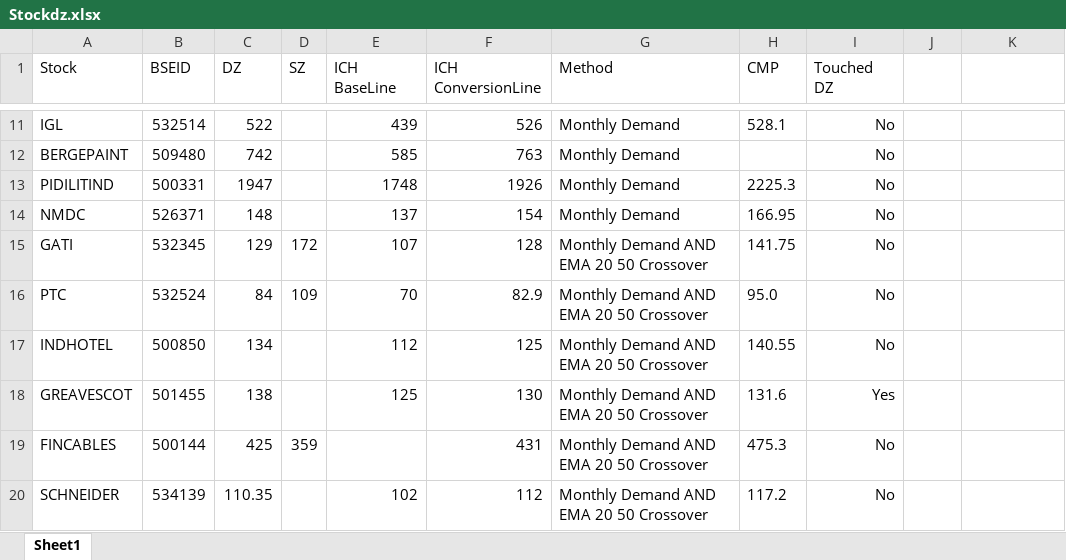
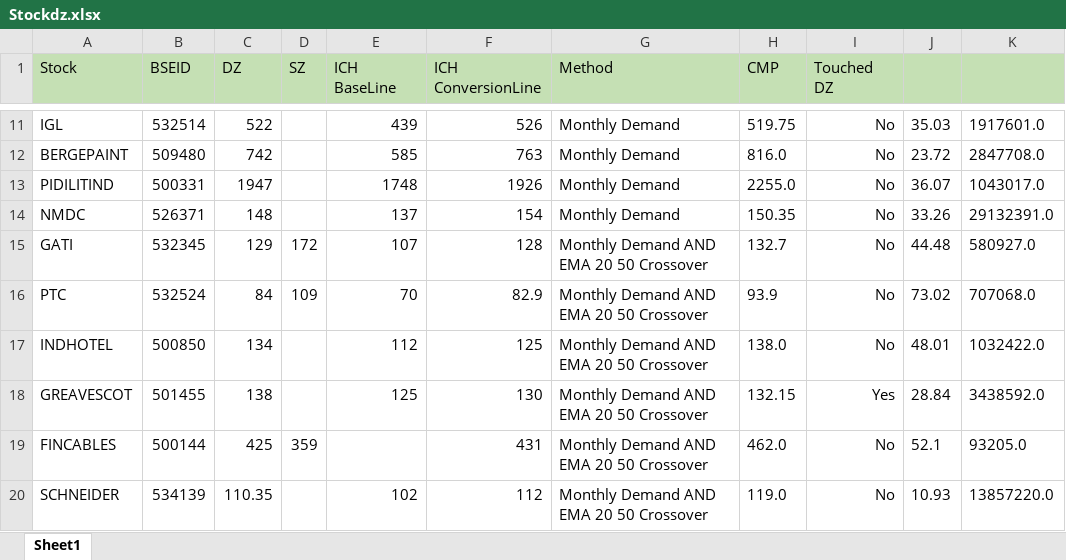
Before and after one commit to sharathtn17/TradingSetUp, an Excel workbook: Stockdz.xlsx, sheet Sheet1, drawn as a sheet; only a part is shown, gaps mark what is left out; values as stored, in another font and other column widths than the file's, no borders; the diff covers the shown part only; the diff names each change by its address in the sheet, - before the commit and + after, or states it on an @@ line.

```diff
--- a/Stockdz.xlsx (sheet Sheet1)
+++ b/Stockdz.xlsx (sheet Sheet1)
-A1:K1 fill: none
+A1:K1 fill: #C5E0B4
-H11 (CMP): 528.1
+H11 (CMP): 519.75
-J11: (empty)
+J11: 35.03
-K11: (empty)
+K11: 1917601.0
-H12 (CMP): (empty)
+H12 (CMP): 816.0
-J12: (empty)
+J12: 23.72
-K12: (empty)
+K12: 2847708.0
-H13 (CMP): 2225.3
+H13 (CMP): 2255.0
-J13: (empty)
+J13: 36.07
-K13: (empty)
+K13: 1043017.0
-H14 (CMP): 166.95
+H14 (CMP): 150.35
-J14: (empty)
+J14: 33.26
-K14: (empty)
+K14: 29132391.0
-H15 (CMP): 141.75
+H15 (CMP): 132.7
-J15: (empty)
+J15: 44.48
-K15: (empty)
+K15: 580927.0
-H16 (CMP): 95.0
+H16 (CMP): 93.9
-J16: (empty)
+J16: 73.02
-K16: (empty)
+K16: 707068.0
-H17 (CMP): 140.55
+H17 (CMP): 138.0
-J17: (empty)
+J17: 48.01
-K17: (empty)
+K17: 1032422.0
-H18 (CMP): 131.6
+H18 (CMP): 132.15
-J18: (empty)
+J18: 28.84
-K18: (empty)
+K18: 3438592.0
-H19 (CMP): 475.3
+H19 (CMP): 462.0
-J19: (empty)
+J19: 52.1
-K19: (empty)
+K19: 93205.0
-H20 (CMP): 117.2
+H20 (CMP): 119.0
-J20: (empty)
+J20: 10.93
-K20: (empty)
+K20: 13857220.0
```
Also changed, not shown: 16 added rows and 43 edited cells elsewhere in this sheet, 1 other file.
